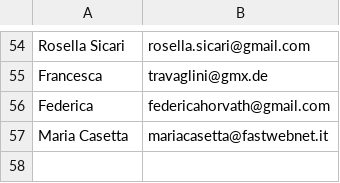
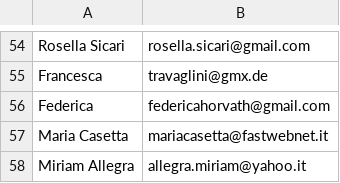
Before and after one commit to 5p2p/5p2p.github.com, a CSV file: mailinglist/mailinglist.csv, drawn as a sheet; only a part is shown, gaps mark what is left out; the diff names each change by its address in the sheet, - before the commit and + after, or states it on an @@ line.

Commit message:
angela draft

```diff
--- a/mailinglist/mailinglist.csv
+++ b/mailinglist/mailinglist.csv
+row 58: Miriam Allegra | allegra.miriam@yahoo.it
```
